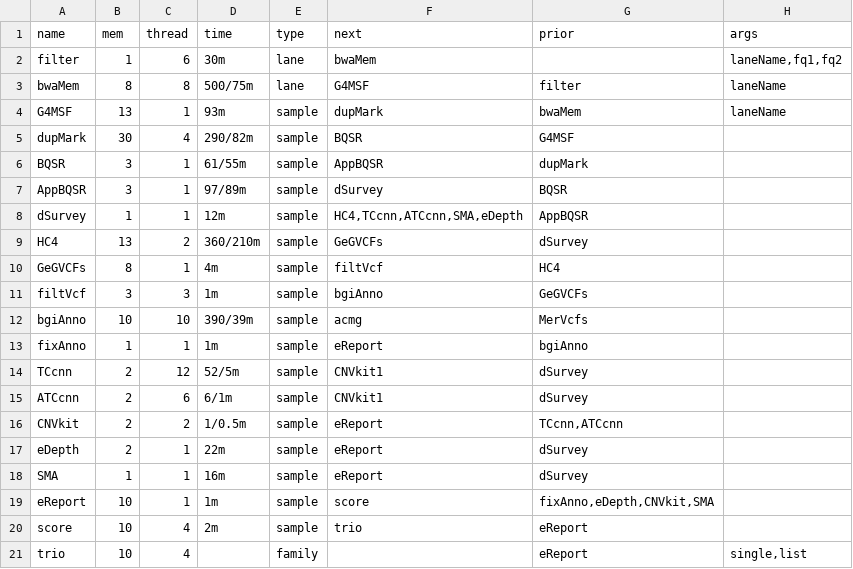
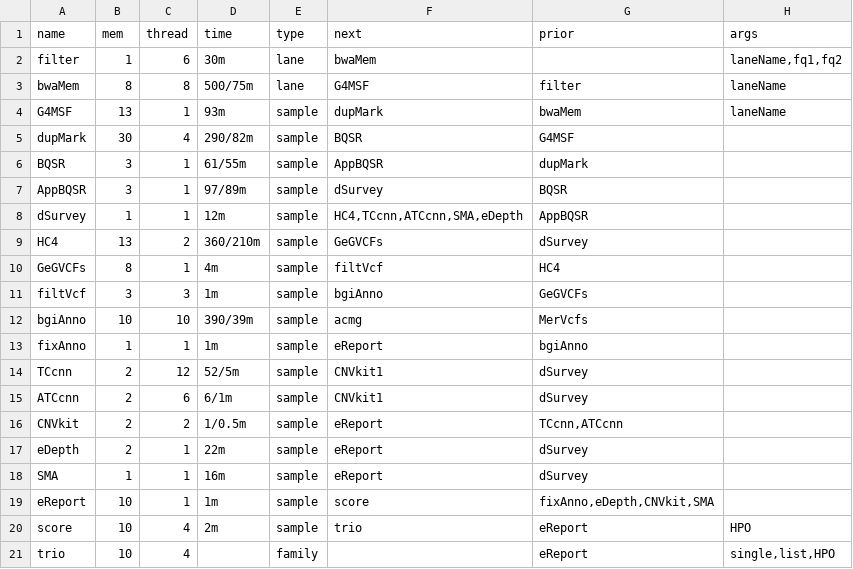
Before and after one commit to liserjrqlxue/WESIM, a TSV file: etc/allSteps.tsv, drawn as a sheet.

```diff
--- a/etc/allSteps.tsv
+++ b/etc/allSteps.tsv
@@ -19,3 +19,3 @@ SMA	1	1	16m	sample	eReport	dSurvey
 eReport	10	1	1m	sample	score	fixAnno,eDepth,CNVkit,SMA	
-score	10	4	2m	sample	trio	eReport	
-trio	10	4		family		eReport	single,list
+score	10	4	2m	sample	trio	eReport	HPO
+trio	10	4		family		eReport	single,list,HPO
```
Also changed, not shown: 4 other files.
